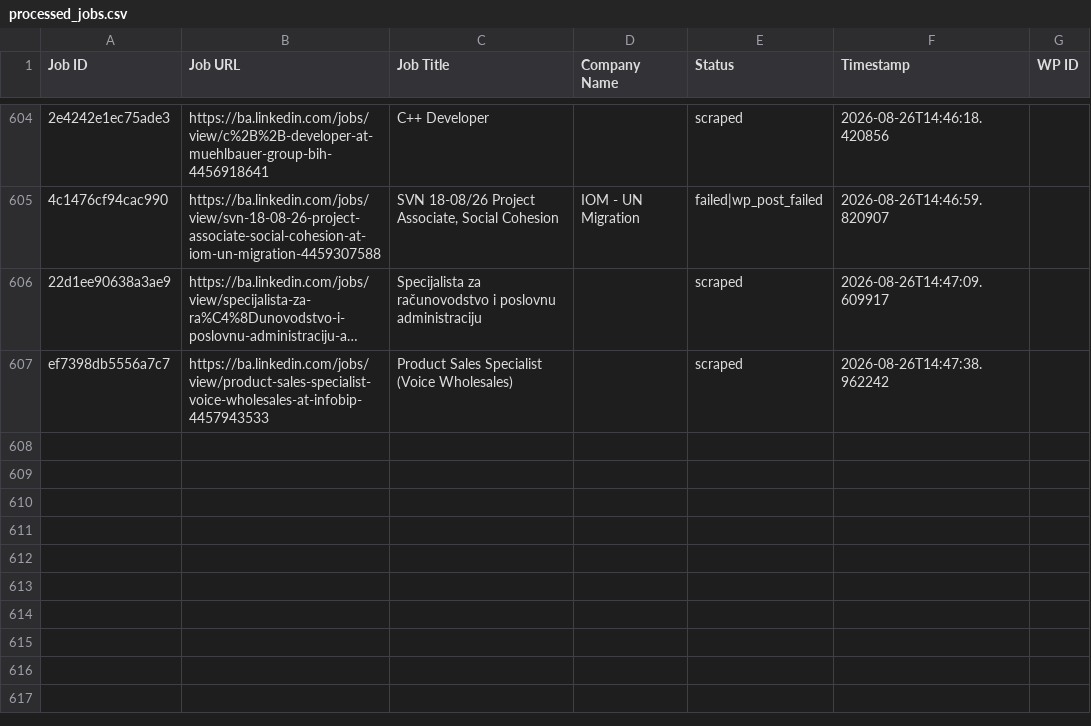
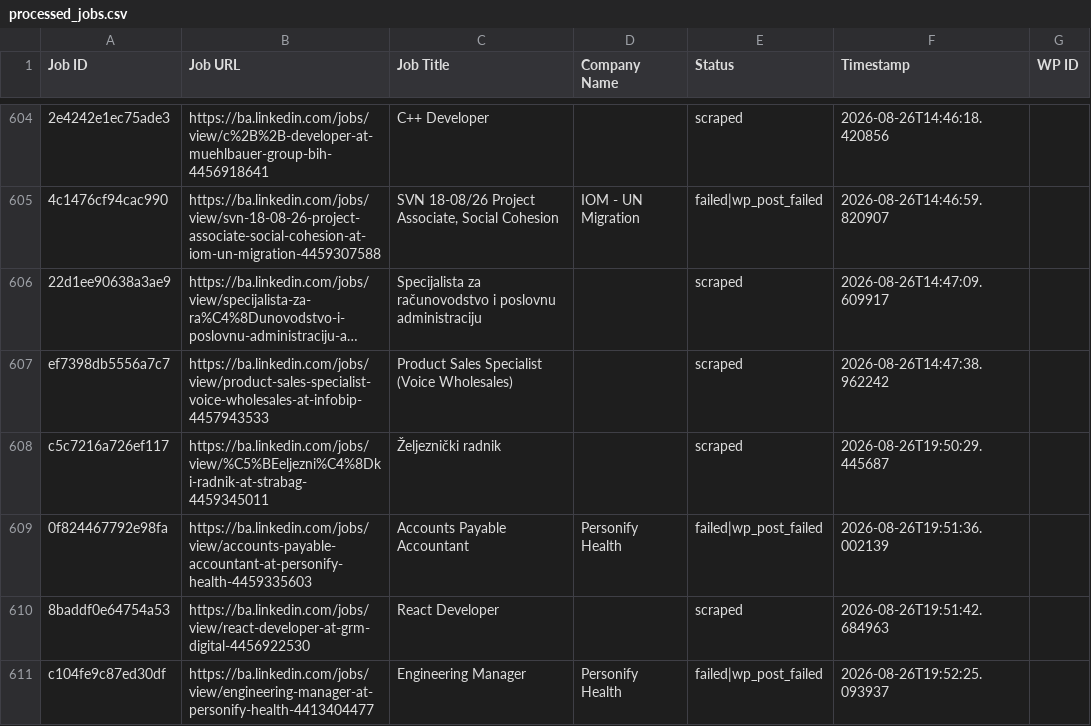
Before and after one commit to mimusdesign/ba, a CSV file: processed_jobs.csv, drawn as a sheet; only a part is shown, gaps mark what is left out; long unchanged cells end in …; the diff names each change by its address in the sheet, - before the commit and + after, or states it on an @@ line.

```diff
--- a/processed_jobs.csv
+++ b/processed_jobs.csv
+row 608: c5c7216a726ef117 | https://ba.linkedin.com/jobs/view/%C5%BEeljezni%C4%8Dki-radnik-at-strabag-4459345011 | Željeznički radnik |  | scraped | 2026-08-26T19:50:29.445687
+row 609: 0f824467792e98fa | https://ba.linkedin.com/jobs/view/accounts-payable-accountant-at-personify-health-4459335603 | Accounts Payable Accountant | Personify Health | failed|wp_post_failed | 2026-08-26T19:51:36.002139
+row 610: 8baddf0e64754a53 | https://ba.linkedin.com/jobs/view/react-developer-at-grm-digital-4456922530 | React Developer |  | scraped | 2026-08-26T19:51:42.684963
+row 611: c104fe9c87ed30df | https://ba.linkedin.com/jobs/view/engineering-manager-at-personify-health-4413404477 | Engineering Manager | Personify Health | failed|wp_post_failed | 2026-08-26T19:52:25.093937
```
